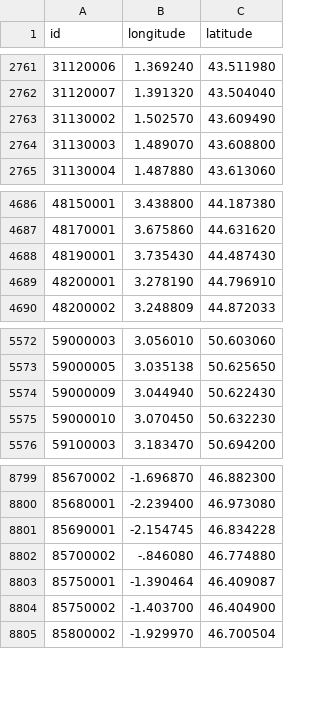
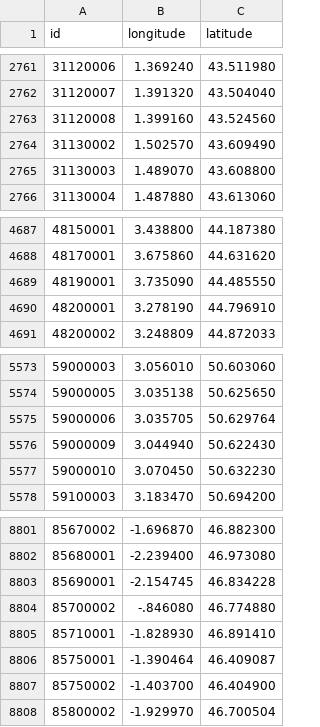
Before and after one commit to prix-carburant/prix-carburant-data, a TSV file: points-de-vente.tsv, drawn as a sheet; only a part is shown, gaps mark what is left out.

```diff
--- a/points-de-vente.tsv
+++ b/points-de-vente.tsv
@@ -2762,2 +2762,3 @@ id	longitude	latitude
 31120007	1.391320	43.504040
+31120008	1.399160	43.524560
 31130002	1.502570	43.609490
@@ -4687,3 +4688,3 @@ id	longitude	latitude
 48170001	3.675860	44.631620
-48190001	3.735430	44.487430
+48190001	3.735090	44.485550
 48200001	3.278190	44.796910
@@ -5573,2 +5574,3 @@ id	longitude	latitude
 59000005	3.035138	50.625650
+59000006	3.035705	50.629764
 59000009	3.044940	50.622430
@@ -8802,2 +8804,3 @@ id	longitude	latitude
 85700002	-.846080	46.774880
+85710001	-1.828930	46.891410
 85750001	-1.390464	46.409087
```
Also changed, not shown: prix-nationaux.tsv, 2 other files.
